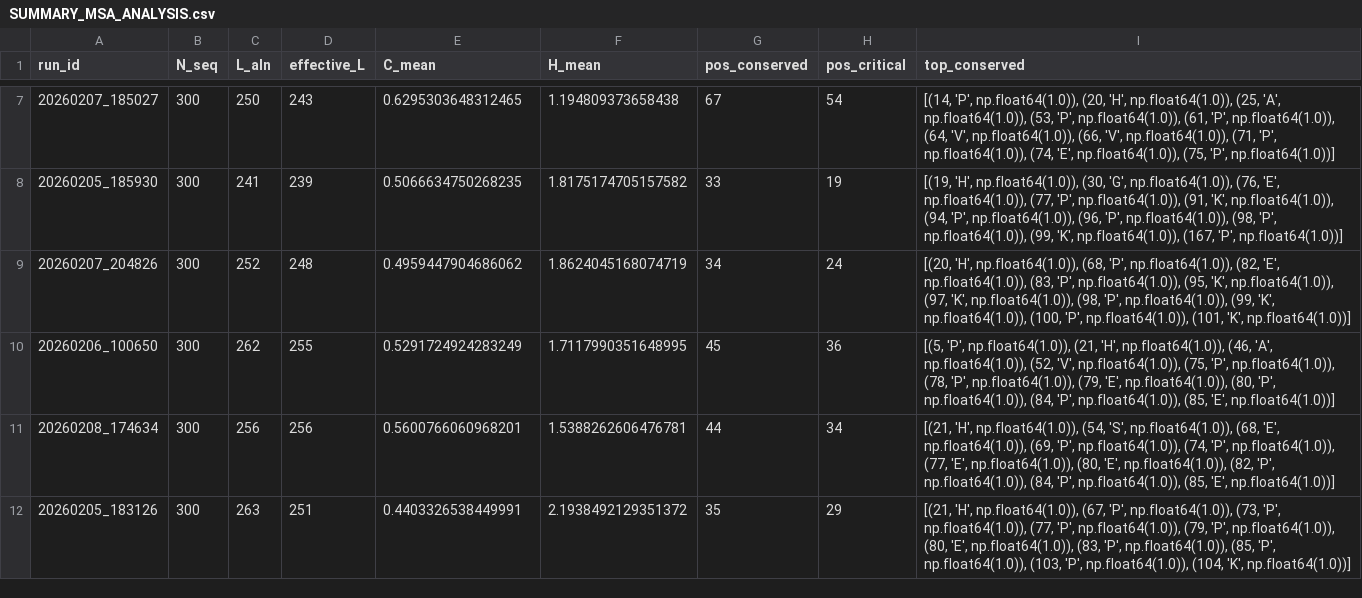
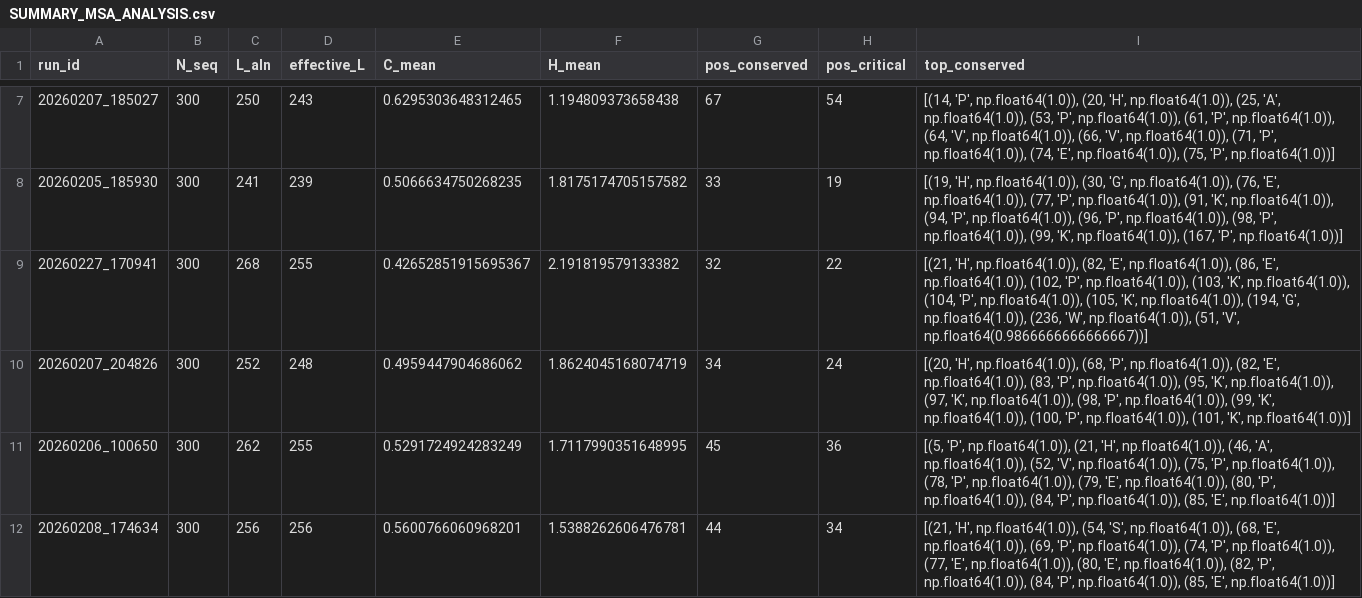
Before and after one commit to extter/ESM_analyzer, a CSV file: TonB/analysis/sequences_analysis/analysis_normal/3_data_summaries/SUMMARY_MSA_ANALYSIS.csv, drawn as a sheet; only a part is shown, gaps mark what is left out; the shorter side is filled out with more unchanged rows; the diff names each change by its address in the sheet, - before the commit and + after, or states it on an @@ line.

```diff
--- a/TonB/analysis/sequences_analysis/analysis_normal/3_data_summaries/SUMMARY_MSA_ANALYSIS.csv
+++ b/TonB/analysis/sequences_analysis/analysis_normal/3_data_summaries/SUMMARY_MSA_ANALYSIS.csv
+row 9: 20260227_170941 | 300 | 268 | 255 | 0.42652851915695367 | 2.191819579133382 | 32 | 22 | [(21, 'H', np.float64(1.0)), (82, 'E', np.float64(1.0)), (86, 'E', np.float64(1.0)), (102, 'P', np.float64(1.0)), (103, 'K', np.float64(1.0)), (104, 'P', np.float64(1.0)), (105, 'K', np.float64(1.0)), (194, 'G', np.float64(1.0)), (236, 'W', np.float64(1.0)), (51, 'V', np.float64(0.9866666666666667))]
```
Also changed, not shown: TonB/analysis/sequences_analysis/analysis_normal/5_consensus_data/consensus_mapped.csv, 13 other files.
